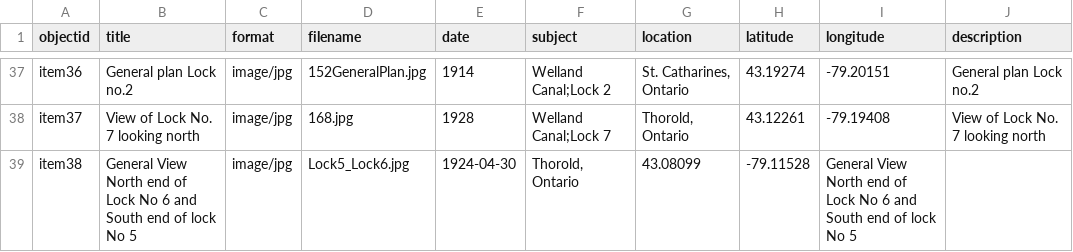
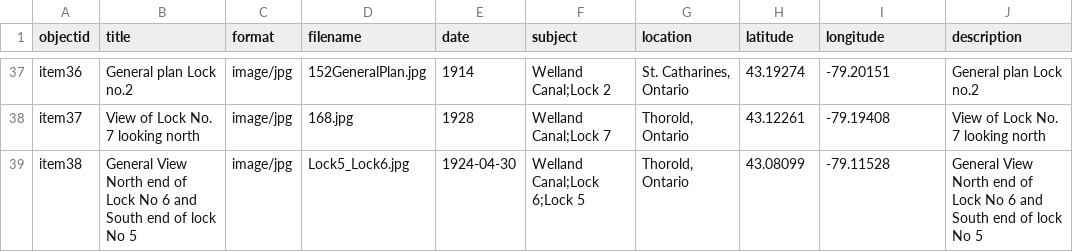
Before and after one commit to chantalcameron/Building-the-Welland-Ship-Canal, a CSV file: _data/WCmetadata.csv, drawn as a sheet; only a part is shown, gaps mark what is left out.

Commit message:
Update WCmetadata.csv

```diff
--- a/_data/WCmetadata.csv
+++ b/_data/WCmetadata.csv
@@ -38,2 +38,2 @@ item36,General plan Lock no.2,image/jpg,152GeneralPlan.jpg,1914,Welland Canal;Lo
 item37,View of Lock No. 7 looking north,image/jpg,168.jpg,1928,Welland Canal;Lock 7,"Thorold, Ontario",43.12261,-79.19408,View of Lock No. 7 looking north
-item38,General View North end of Lock No 6 and South end of lock No 5,image/jpg,Lock5_Lock6.jpg,1924-04-30,"Thorold, Ontario",43.08099,-79.11528,General View North end of Lock No 6 and South end of lock No 5
+item38,General View North end of Lock No 6 and South end of lock No 5,image/jpg,Lock5_Lock6.jpg,1924-04-30,Welland Canal;Lock 6;Lock 5,"Thorold, Ontario",43.08099,-79.11528,General View North end of Lock No 6 and South end of lock No 5
```
